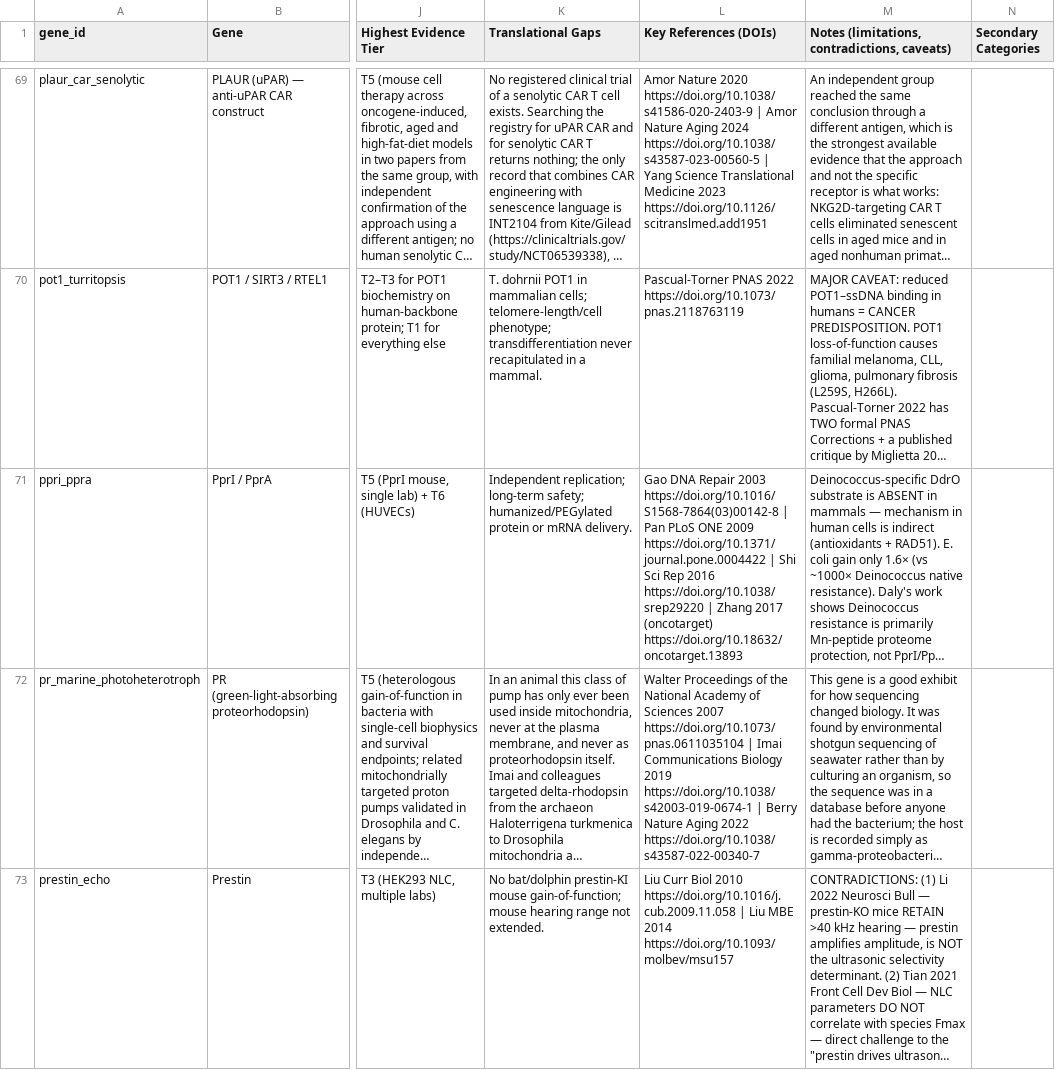
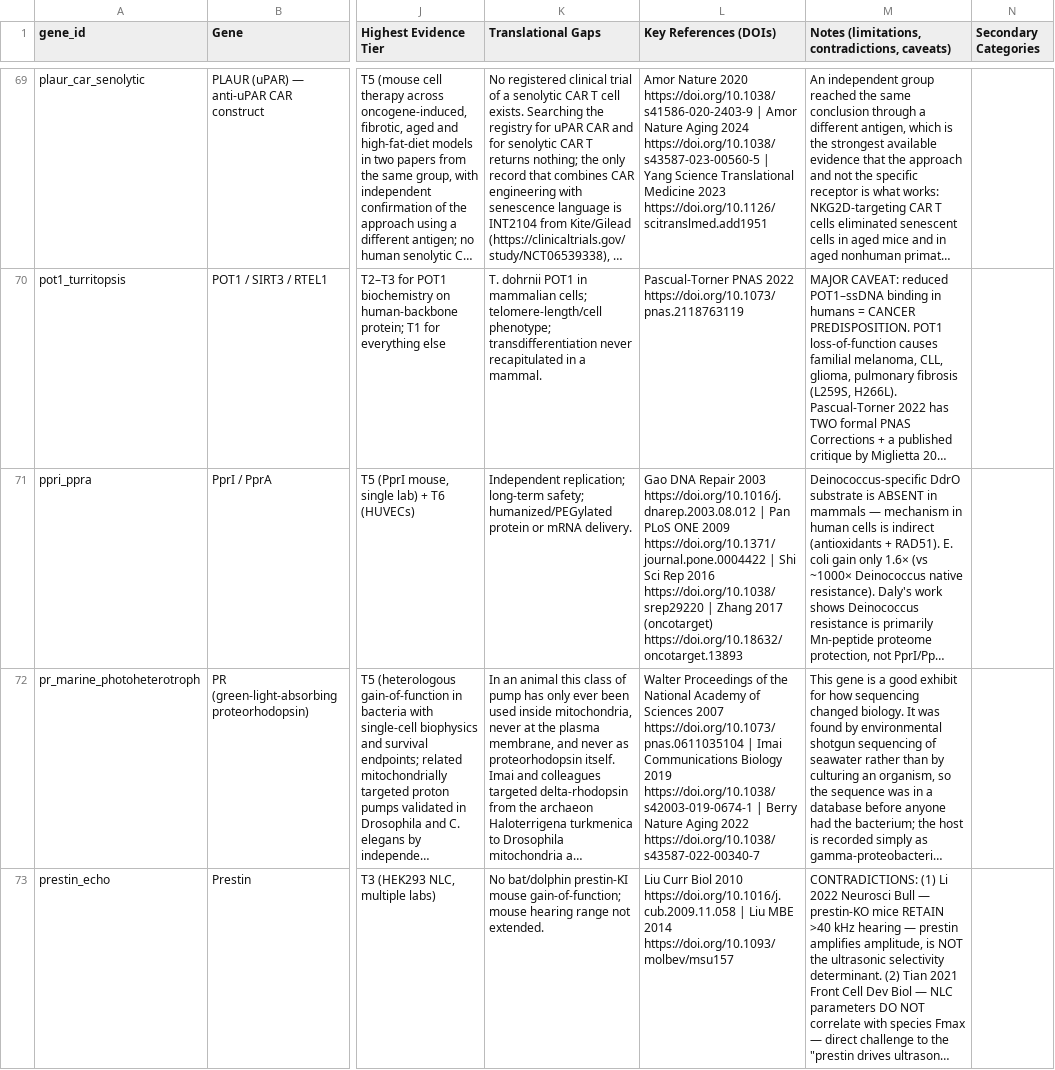
Before and after one commit to longevity-genie/materialized-enchancements, a CSV file: data/db_backup/gene_library.csv, drawn as a sheet; only a part is shown, gaps mark what is left out; long unchanged cells end in …; the diff covers the shown part only; the diff names each change by its address in the sheet, - before the commit and + after, or states it on an @@ line.

```diff
--- a/data/db_backup/gene_library.csv
+++ b/data/db_backup/gene_library.csv
-L71 (Key References (DOIs)): …Repair 2003 https://doi.org/10.1016/S1568-7864(03)00142-8 | Pan…
+L71 (Key References (DOIs)): …Repair 2003 https://doi.org/10.1016/j.dnarep.2003.08.012 | Pan…
```
Also changed, not shown: 17 edited cells elsewhere in this file, data/db_backup/gene_testing.csv, 9 other files.
